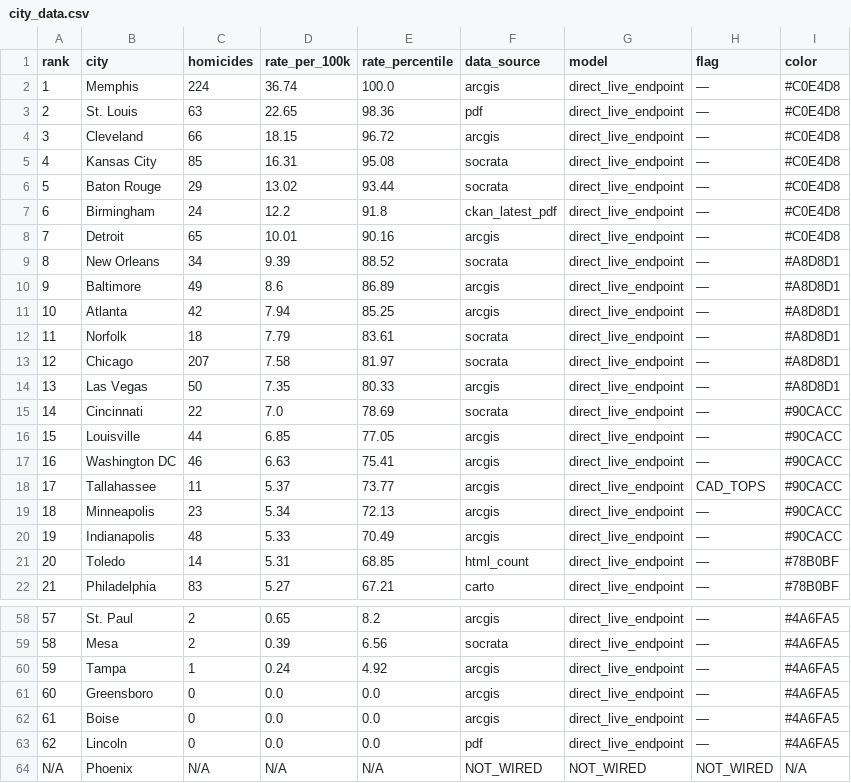
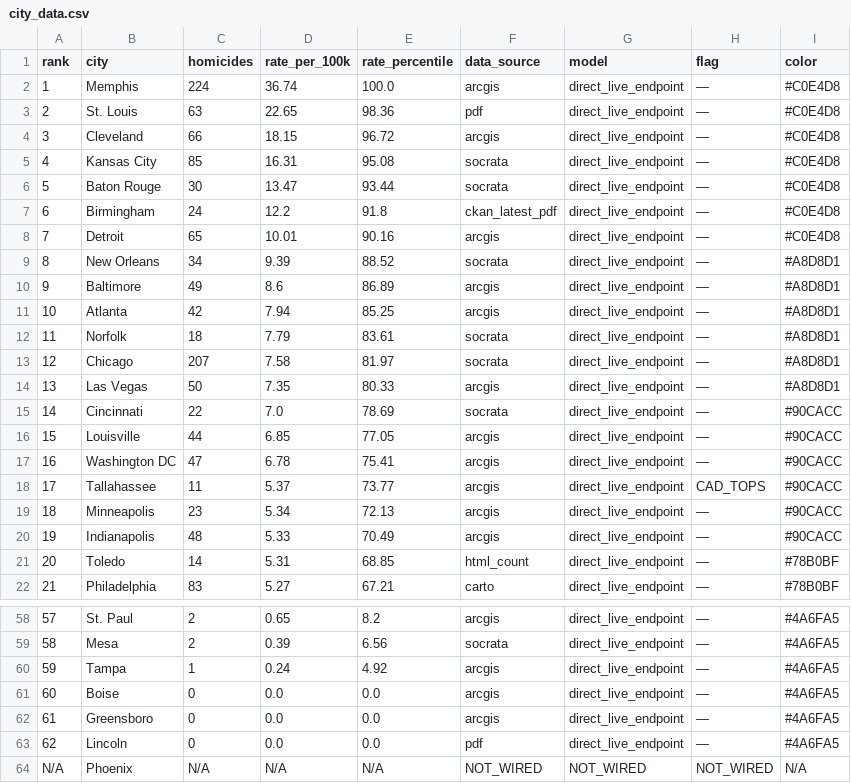
Before and after one commit to ro00archworkall/homicide_tracker, a CSV file: src/data/city_data.csv, drawn as a sheet; only a part is shown, gaps mark what is left out.

```diff
--- a/src/data/city_data.csv
+++ b/src/data/city_data.csv
@@ -5,3 +5,3 @@ rank,city,homicides,rate_per_100k,rate_percentile,data_source,model,flag,color
 4,Kansas City,85,16.31,95.08,socrata,direct_live_endpoint,—,#C0E4D8
-5,Baton Rouge,29,13.02,93.44,socrata,direct_live_endpoint,—,#C0E4D8
+5,Baton Rouge,30,13.47,93.44,socrata,direct_live_endpoint,—,#C0E4D8
 6,Birmingham,24,12.2,91.8,ckan_latest_pdf,direct_live_endpoint,—,#C0E4D8
@@ -16,3 +16,3 @@ rank,city,homicides,rate_per_100k,rate_percentile,data_source,model,flag,color
 15,Louisville,44,6.85,77.05,arcgis,direct_live_endpoint,—,#90CACC
-16,Washington DC,46,6.63,75.41,arcgis,direct_live_endpoint,—,#90CACC
+16,Washington DC,47,6.78,75.41,arcgis,direct_live_endpoint,—,#90CACC
 17,Tallahassee,11,5.37,73.77,arcgis,direct_live_endpoint,CAD_TOPS,#90CACC
@@ -60,4 +60,4 @@ rank,city,homicides,rate_per_100k,rate_percentile,data_source,model,flag,color
 59,Tampa,1,0.24,4.92,arcgis,direct_live_endpoint,—,#4A6FA5
-60,Greensboro,0,0.0,0.0,arcgis,direct_live_endpoint,—,#4A6FA5
-61,Boise,0,0.0,0.0,arcgis,direct_live_endpoint,—,#4A6FA5
+60,Boise,0,0.0,0.0,arcgis,direct_live_endpoint,—,#4A6FA5
+61,Greensboro,0,0.0,0.0,arcgis,direct_live_endpoint,—,#4A6FA5
 62,Lincoln,0,0.0,0.0,pdf,direct_live_endpoint,—,#4A6FA5
```
Also changed, not shown: 1 other file.
